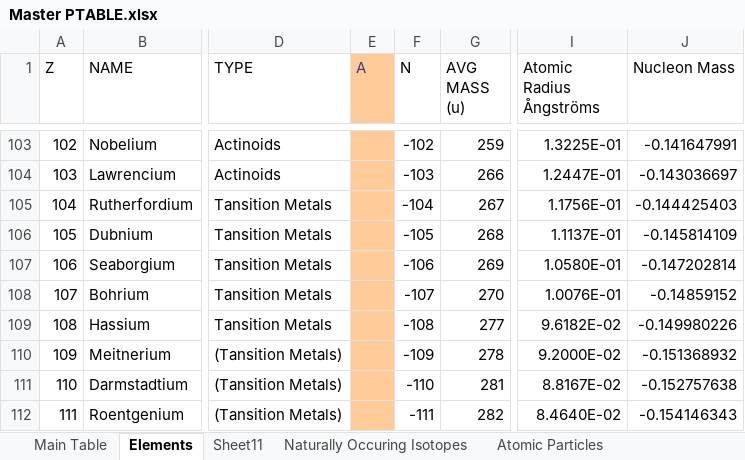
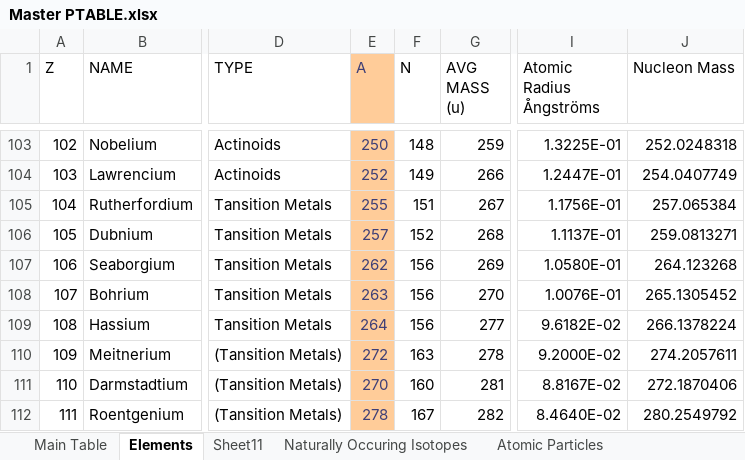
Before and after one commit to USAMRICD-UW-Fred-Hutch-Cancer-Research/Periodic-Table-of-Elements, an Excel workbook: Master PTABLE.xlsx, sheet Elements, drawn as a sheet; only a part is shown, gaps mark what is left out; values as stored, in another font and other column widths than the file's, no borders; the diff covers the shown part only; the diff names each change by its address in the sheet, - before the commit and + after, or states it on an @@ line.

```diff
--- a/Master PTABLE.xlsx (sheet Elements)
+++ b/Master PTABLE.xlsx (sheet Elements)
-E103 (A): (empty)
+E103 (A): 250
-F103 (N): -102
+F103 (N): 148
-J103 (Nucleon Mass): -0.141647991
+J103 (Nucleon Mass): 252.0248318
-E104 (A): (empty)
+E104 (A): 252
-F104 (N): -103
+F104 (N): 149
-J104 (Nucleon Mass): -0.143036697
+J104 (Nucleon Mass): 254.0407749
-E105 (A): (empty)
+E105 (A): 255
-F105 (N): -104
+F105 (N): 151
-J105 (Nucleon Mass): -0.144425403
+J105 (Nucleon Mass): 257.065384
-E106 (A): (empty)
+E106 (A): 257
-F106 (N): -105
+F106 (N): 152
-J106 (Nucleon Mass): -0.145814109
+J106 (Nucleon Mass): 259.0813271
-E107 (A): (empty)
+E107 (A): 262
-F107 (N): -106
+F107 (N): 156
-J107 (Nucleon Mass): -0.147202814
+J107 (Nucleon Mass): 264.123268
-E108 (A): (empty)
+E108 (A): 263
-F108 (N): -107
+F108 (N): 156
-J108 (Nucleon Mass): -0.14859152
+J108 (Nucleon Mass): 265.1305452
-E109 (A): (empty)
+E109 (A): 264
-F109 (N): -108
+F109 (N): 156
-J109 (Nucleon Mass): -0.149980226
+J109 (Nucleon Mass): 266.1378224
-E110 (A): (empty)
+E110 (A): 272
-F110 (N): -109
+F110 (N): 163
-J110 (Nucleon Mass): -0.151368932
+J110 (Nucleon Mass): 274.2057611
-E111 (A): (empty)
+E111 (A): 270
-F111 (N): -110
+F111 (N): 160
-J111 (Nucleon Mass): -0.152757638
+J111 (Nucleon Mass): 272.1870406
-E112 (A): (empty)
+E112 (A): 278
-F112 (N): -111
+F112 (N): 167
-J112 (Nucleon Mass): -0.154146343
+J112 (Nucleon Mass): 280.2549792
```
Also changed, not shown: 52 edited cells elsewhere in this sheet.
